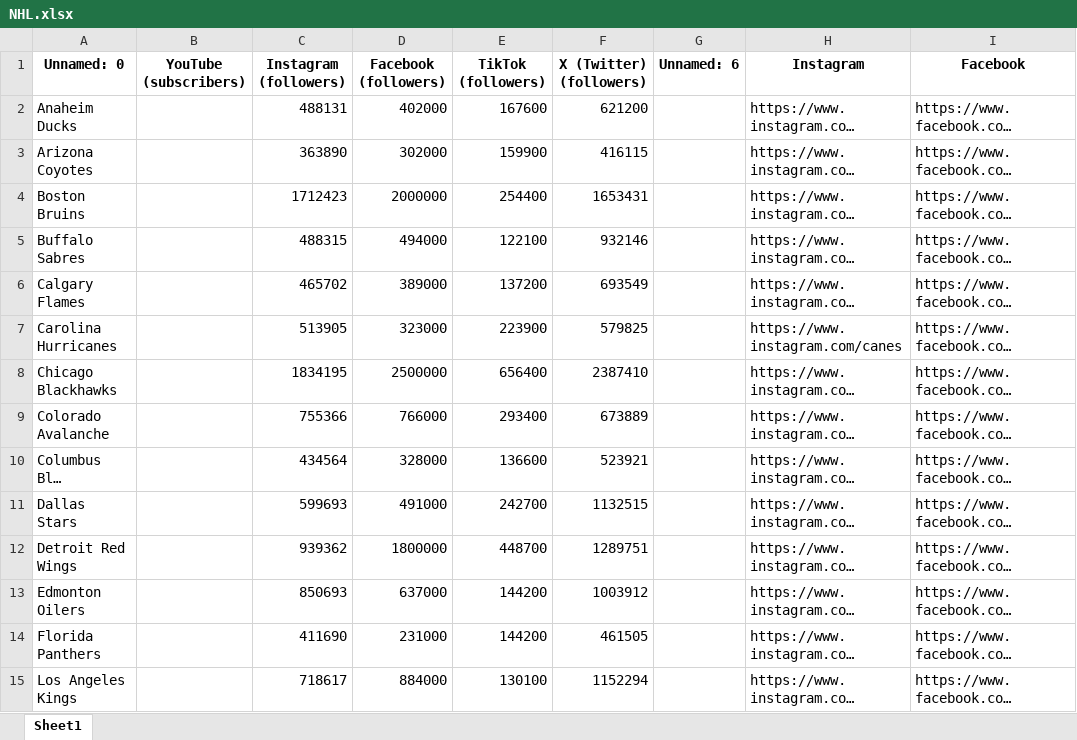
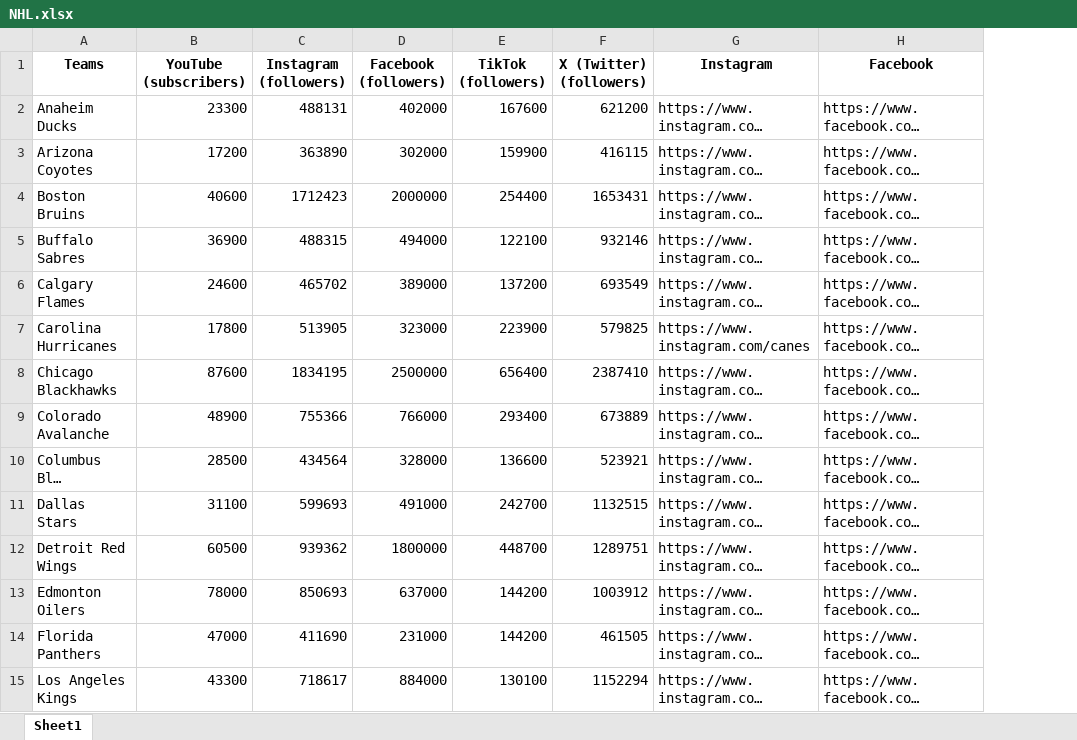
Before and after one commit to kiroraynes/nba_socmed_data, an Excel workbook: April_2024/Complete/NHL.xlsx, sheet Sheet1, drawn as a sheet; only a part is shown; long unchanged cells end in …; values as stored, in another font and other column widths than the file's, no borders; the diff covers the shown part only; the diff names each change by its address in the sheet, - before the commit and + after, or states it on an @@ line.

```diff
--- a/April_2024/Complete/NHL.xlsx (sheet Sheet1)
+++ b/April_2024/Complete/NHL.xlsx (sheet Sheet1)
-column G (Unnamed: 6), empty
-A1: Unnamed: 0
+A1: Teams
-B2 (YouTube (subscribers)): (empty)
+B2 (YouTube (subscribers)): 23300
-B3 (YouTube (subscribers)): (empty)
+B3 (YouTube (subscribers)): 17200
-B4 (YouTube (subscribers)): (empty)
+B4 (YouTube (subscribers)): 40600
-B5 (YouTube (subscribers)): (empty)
+B5 (YouTube (subscribers)): 36900
-B6 (YouTube (subscribers)): (empty)
+B6 (YouTube (subscribers)): 24600
-B7 (YouTube (subscribers)): (empty)
+B7 (YouTube (subscribers)): 17800
-B8 (YouTube (subscribers)): (empty)
+B8 (YouTube (subscribers)): 87600
-B9 (YouTube (subscribers)): (empty)
+B9 (YouTube (subscribers)): 48900
-B10 (YouTube (subscribers)): (empty)
+B10 (YouTube (subscribers)): 28500
-B11 (YouTube (subscribers)): (empty)
+B11 (YouTube (subscribers)): 31100
-B12 (YouTube (subscribers)): (empty)
+B12 (YouTube (subscribers)): 60500
-B13 (YouTube (subscribers)): (empty)
+B13 (YouTube (subscribers)): 78000
-B14 (YouTube (subscribers)): (empty)
+B14 (YouTube (subscribers)): 47000
-B15 (YouTube (subscribers)): (empty)
+B15 (YouTube (subscribers)): 43300
```
Also changed, not shown: 19 edited cells elsewhere in this sheet, April_2024/Complete/MLS.xlsx, April_2024/Complete/NFL.xlsx, 14 other files.
